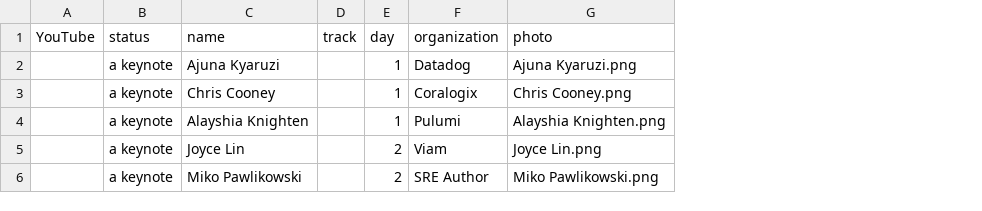
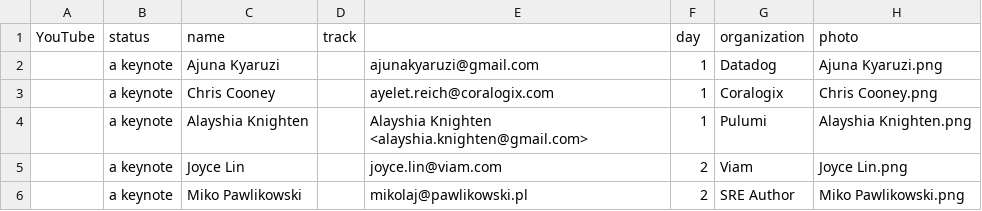
Before and after one commit to sreday/website, a CSV file: 2024-london/_db/talks.csv, drawn as a sheet; only a part is shown; the diff covers the shown part only; the diff names each change by its address in the sheet, - before the commit and + after, or states it on an @@ line.

Commit message:
Add files via upload

```diff
--- a/2024-london/_db/talks.csv
+++ b/2024-london/_db/talks.csv
+column E, rows 2-6: ajunakyaruzi@gmail.com | ayelet.reich@coralogix.com | Alayshia Knighten <alayshia.knighten@gmail.com> | joyce.lin@viam.com | mikolaj@pawlikowski.pl
```
Also changed, not shown: 1 added row elsewhere in this file.
